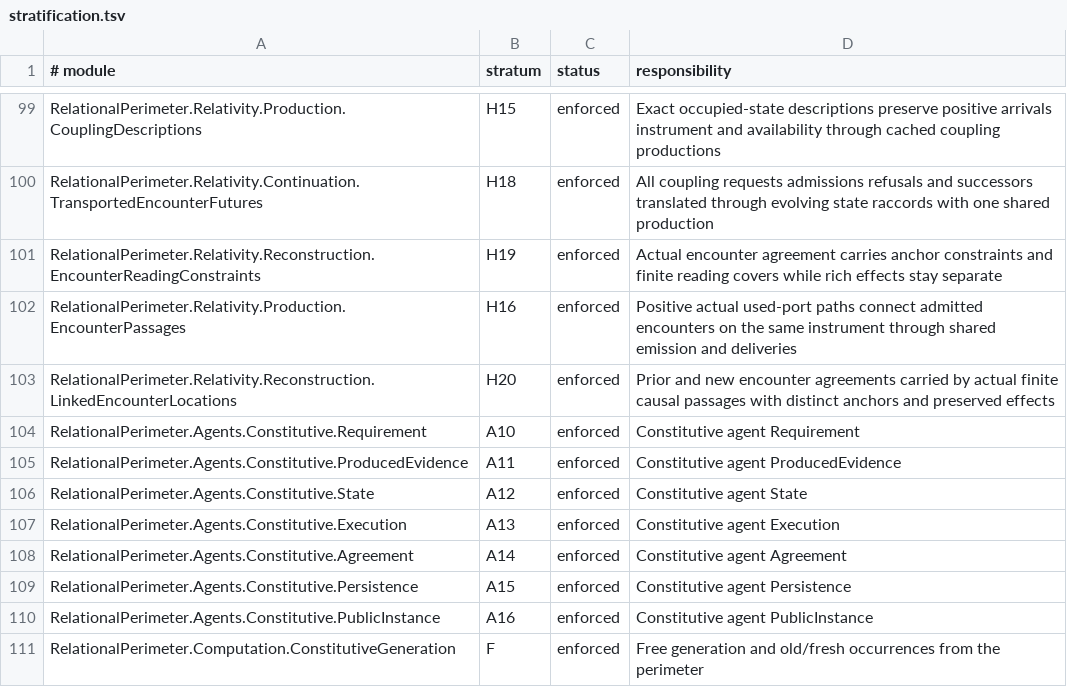
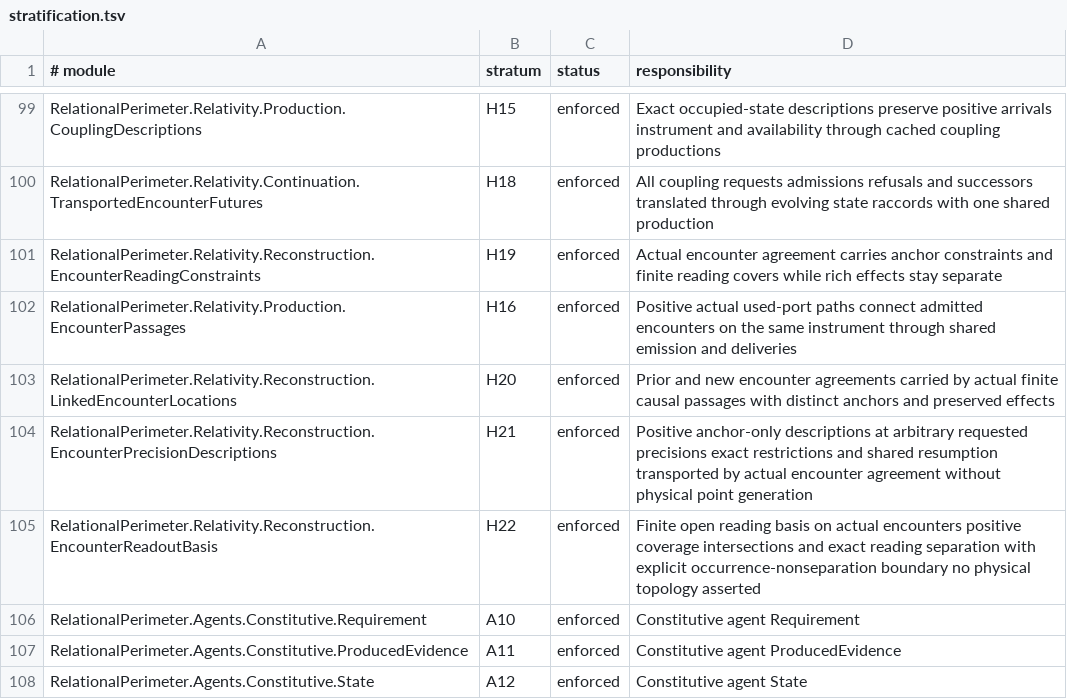
Before and after one commit to JohnDoe-collab-stack/relational-perimeter, a TSV file: scripts/stratification.tsv, drawn as a sheet; only a part is shown, gaps mark what is left out; the shorter side is filled out with more unchanged rows.

Commit message:
feat(relativity): refine encounter descriptions and readout basis

```diff
--- a/scripts/stratification.tsv
+++ b/scripts/stratification.tsv
@@ -103,2 +103,4 @@ RelationalPerimeter.Relativity.Production.EncounterPassages	H16	enforced	Positiv
 RelationalPerimeter.Relativity.Reconstruction.LinkedEncounterLocations	H20	enforced	Prior and new encounter agreements carried by actual finite causal passages with distinct anchors and preserved effects
+RelationalPerimeter.Relativity.Reconstruction.EncounterPrecisionDescriptions	H21	enforced	Positive anchor-only descriptions at arbitrary requested precisions exact restrictions and shared resumption transported by actual encounter agreement without physical point generation
+RelationalPerimeter.Relativity.Reconstruction.EncounterReadoutBasis	H22	enforced	Finite open reading basis on actual encounters positive coverage intersections and exact reading separation with explicit occurrence-nonseparation boundary no physical topology asserted
 RelationalPerimeter.Agents.Constitutive.Requirement	A10	enforced	Constitutive agent Requirement
```
Also changed, not shown: 11 other files.
